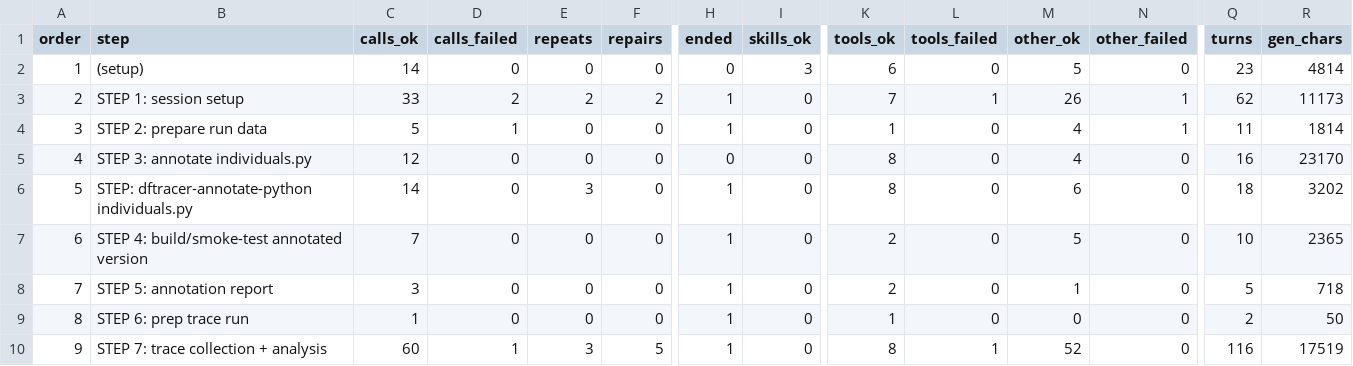
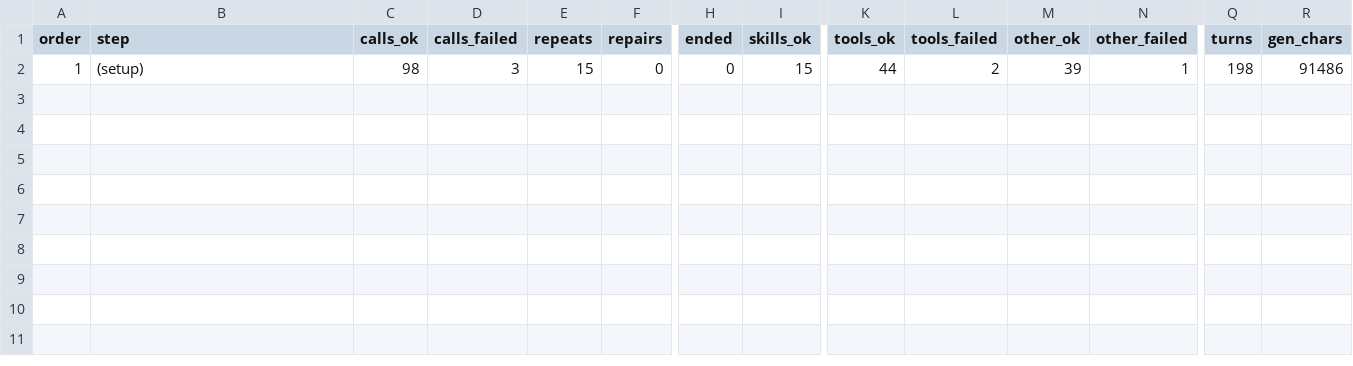
Before and after one commit to llnl-asr/phronix, a CSV file: paper/runs/1000genome/phronix/steps.csv, drawn as a sheet; only a part is shown, gaps mark what is left out; rows hold the shown columns only; the diff names each change by its address in the sheet, - before the commit and + after, or states it on an @@ line.

Commit message:
1000genome number

```diff
--- a/paper/runs/1000genome/phronix/steps.csv
+++ b/paper/runs/1000genome/phronix/steps.csv
-C2 (calls_ok): 14
+C2 (calls_ok): 98
-D2 (calls_failed): 0
+D2 (calls_failed): 3
-E2 (repeats): 0
+E2 (repeats): 15
-I2 (skills_ok): 3
+I2 (skills_ok): 15
-K2 (tools_ok): 6
+K2 (tools_ok): 44
-L2 (tools_failed): 0
+L2 (tools_failed): 2
-M2 (other_ok): 5
+M2 (other_ok): 39
-N2 (other_failed): 0
+N2 (other_failed): 1
-Q2 (turns): 23
+Q2 (turns): 198
-R2 (gen_chars): 4814
+R2 (gen_chars): 91486
-row 3: 2 | STEP 1: session setup | 33 | 2 | 2 | 2 | 1 | 0 | 7 | 1 | 26 | 1 | 62 | 11173
-row 4: 3 | STEP 2: prepare run data | 5 | 1 | 0 | 0 | 1 | 0 | 1 | 0 | 4 | 1 | 11 | 1814
-row 5: 4 | STEP 3: annotate individuals.py | 12 | 0 | 0 | 0 | 0 | 0 | 8 | 0 | 4 | 0 | 16 | 23170
-row 6: 5 | STEP: dftracer-annotate-python individuals.py | 14 | 0 | 3 | 0 | 1 | 0 | 8 | 0 | 6 | 0 | 18 | 3202
-row 7: 6 | STEP 4: build/smoke-test annotated version | 7 | 0 | 0 | 0 | 1 | 0 | 2 | 0 | 5 | 0 | 10 | 2365
-row 8: 7 | STEP 5: annotation report | 3 | 0 | 0 | 0 | 1 | 0 | 2 | 0 | 1 | 0 | 5 | 718
-row 9: 8 | STEP 6: prep trace run | 1 | 0 | 0 | 0 | 1 | 0 | 1 | 0 | 0 | 0 | 2 | 50
-row 10: 9 | STEP 7: trace collection + analysis | 60 | 1 | 3 | 5 | 1 | 0 | 8 | 1 | 52 | 0 | 116 | 17519
```
Also changed, not shown: paper/runs/1000genome/bare/steps.csv, paper/runs/1000genome/traces/trace-inventory.csv, 32 other files.
